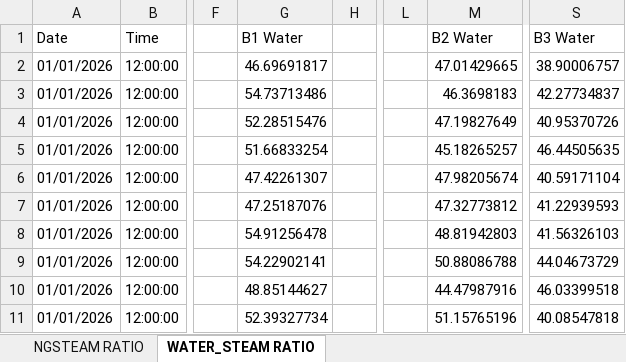
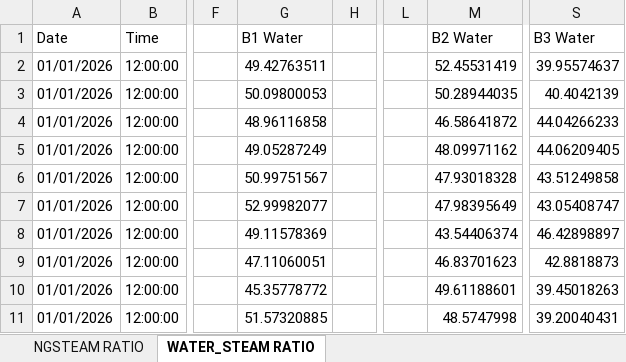
Before and after one commit to asyrafkp/boiler-monitoring-interface, an Excel workbook: data/boiler_data.xlsx, sheet WATER_STEAM RATIO, drawn as a sheet; only a part is shown, gaps mark what is left out; values as stored, in another font and other column widths than the file's, no borders; the diff covers the shown part only; the diff names each change by its address in the sheet, - before the commit and + after, or states it on an @@ line.

```diff
--- a/data/boiler_data.xlsx (sheet WATER_STEAM RATIO)
+++ b/data/boiler_data.xlsx (sheet WATER_STEAM RATIO)
-G2 (B1 Water): 46.69691817
+G2 (B1 Water): 49.42763511
-M2 (B2 Water): 47.01429665
+M2 (B2 Water): 52.45531419
-S2 (B3 Water): 38.90006757
+S2 (B3 Water): 39.95574637
-G3 (B1 Water): 54.73713486
+G3 (B1 Water): 50.09800053
-M3 (B2 Water): 46.3698183
+M3 (B2 Water): 50.28944035
-S3 (B3 Water): 42.27734837
+S3 (B3 Water): 40.4042139
-G4 (B1 Water): 52.28515476
+G4 (B1 Water): 48.96116858
-M4 (B2 Water): 47.19827649
+M4 (B2 Water): 46.58641872
-S4 (B3 Water): 40.95370726
+S4 (B3 Water): 44.04266233
-G5 (B1 Water): 51.66833254
+G5 (B1 Water): 49.05287249
-M5 (B2 Water): 45.18265257
+M5 (B2 Water): 48.09971162
-S5 (B3 Water): 46.44505635
+S5 (B3 Water): 44.06209405
-G6 (B1 Water): 47.42261307
+G6 (B1 Water): 50.99751567
-M6 (B2 Water): 47.98205674
+M6 (B2 Water): 47.93018328
-S6 (B3 Water): 40.59171104
+S6 (B3 Water): 43.51249858
-G7 (B1 Water): 47.25187076
+G7 (B1 Water): 52.99982077
-M7 (B2 Water): 47.32773812
+M7 (B2 Water): 47.98395649
-S7 (B3 Water): 41.22939593
+S7 (B3 Water): 43.05408747
-G8 (B1 Water): 54.91256478
+G8 (B1 Water): 49.11578369
-M8 (B2 Water): 48.81942803
+M8 (B2 Water): 43.54406374
-S8 (B3 Water): 41.56326103
+S8 (B3 Water): 46.42898897
-G9 (B1 Water): 54.22902141
+G9 (B1 Water): 47.11060051
-M9 (B2 Water): 50.88086788
+M9 (B2 Water): 46.83701623
-S9 (B3 Water): 44.04673729
+S9 (B3 Water): 42.8818873
-G10 (B1 Water): 48.85144627
+G10 (B1 Water): 45.35778772
-M10 (B2 Water): 44.47987916
+M10 (B2 Water): 49.61188601
-S10 (B3 Water): 46.03399518
+S10 (B3 Water): 39.45018263
-G11 (B1 Water): 52.39327734
+G11 (B1 Water): 51.57320885
-M11 (B2 Water): 51.15765196
+M11 (B2 Water): 48.5747998
-S11 (B3 Water): 40.08547818
+S11 (B3 Water): 39.20040431
```
Also changed, not shown: 117 edited cells elsewhere in this sheet, sheet NGSTEAM RATIO, 2 other files.
